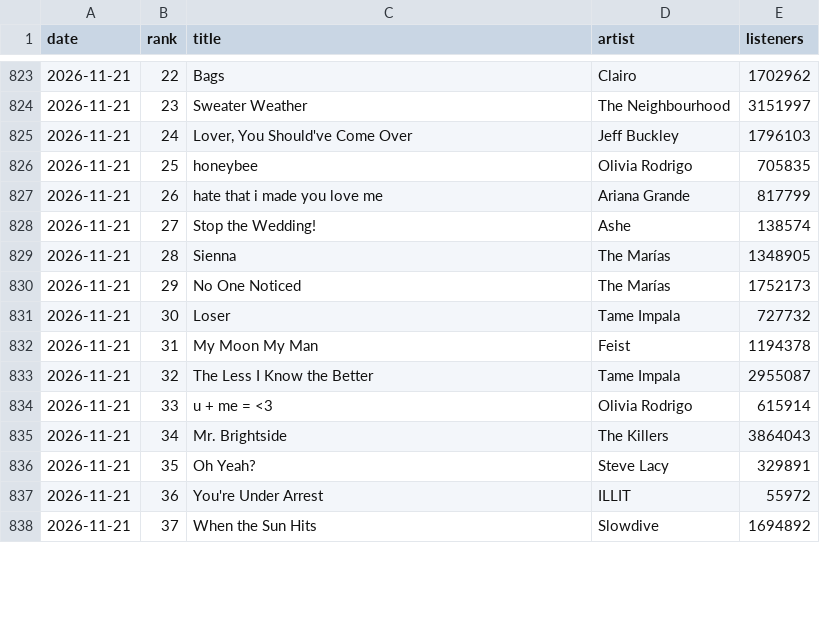
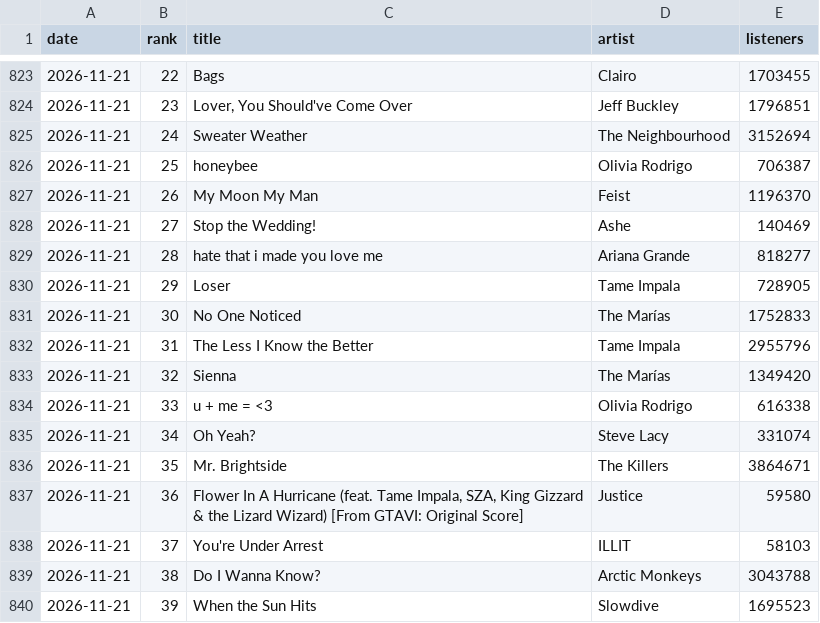
Before and after one commit to unnna0424-svg/lyric2poster-open, a CSV file: data/history/global.csv, drawn as a sheet; only a part is shown, gaps mark what is left out; the diff covers the shown part only.

```diff
--- a/data/history/global.csv
+++ b/data/history/global.csv
@@ -823,16 +823,18 @@ date,rank,title,artist,listeners
-2026-11-21,22,Bags,Clairo,1702962
-2026-11-21,23,Sweater Weather,The Neighbourhood,3151997
-2026-11-21,24,"Lover, You Should've Come Over",Jeff Buckley,1796103
-2026-11-21,25,honeybee,Olivia Rodrigo,705835
-2026-11-21,26,hate that i made you love me,Ariana Grande,817799
-2026-11-21,27,Stop the Wedding!,Ashe,138574
-2026-11-21,28,Sienna,The Marías,1348905
-2026-11-21,29,No One Noticed,The Marías,1752173
-2026-11-21,30,Loser,Tame Impala,727732
-2026-11-21,31,My Moon My Man,Feist,1194378
-2026-11-21,32,The Less I Know the Better,Tame Impala,2955087
-2026-11-21,33,u + me = <3,Olivia Rodrigo,615914
-2026-11-21,34,Mr. Brightside,The Killers,3864043
-2026-11-21,35,Oh Yeah?,Steve Lacy,329891
-2026-11-21,36,You're Under Arrest,ILLIT,55972
-2026-11-21,37,When the Sun Hits,Slowdive,1694892
+2026-11-21,22,Bags,Clairo,1703455
+2026-11-21,23,"Lover, You Should've Come Over",Jeff Buckley,1796851
+2026-11-21,24,Sweater Weather,The Neighbourhood,3152694
+2026-11-21,25,honeybee,Olivia Rodrigo,706387
+2026-11-21,26,My Moon My Man,Feist,1196370
+2026-11-21,27,Stop the Wedding!,Ashe,140469
+2026-11-21,28,hate that i made you love me,Ariana Grande,818277
+2026-11-21,29,Loser,Tame Impala,728905
+2026-11-21,30,No One Noticed,The Marías,1752833
+2026-11-21,31,The Less I Know the Better,Tame Impala,2955796
+2026-11-21,32,Sienna,The Marías,1349420
+2026-11-21,33,u + me = <3,Olivia Rodrigo,616338
+2026-11-21,34,Oh Yeah?,Steve Lacy,331074
+2026-11-21,35,Mr. Brightside,The Killers,3864671
+2026-11-21,36,"Flower In A Hurricane (feat. Tame Impala, SZA, King Gizzard & the Lizard Wizard) [From GTAVI: Original Score]",Justice,59580
+2026-11-21,37,You're Under Arrest,ILLIT,58103
+2026-11-21,38,Do I Wanna Know?,Arctic Monkeys,3043788
+2026-11-21,39,When the Sun Hits,Slowdive,1695523
```
Also changed, not shown: 5 added rows, 7 removed rows and 45 edited cells elsewhere in this file, data/history/united-states.csv, 3 other files.
